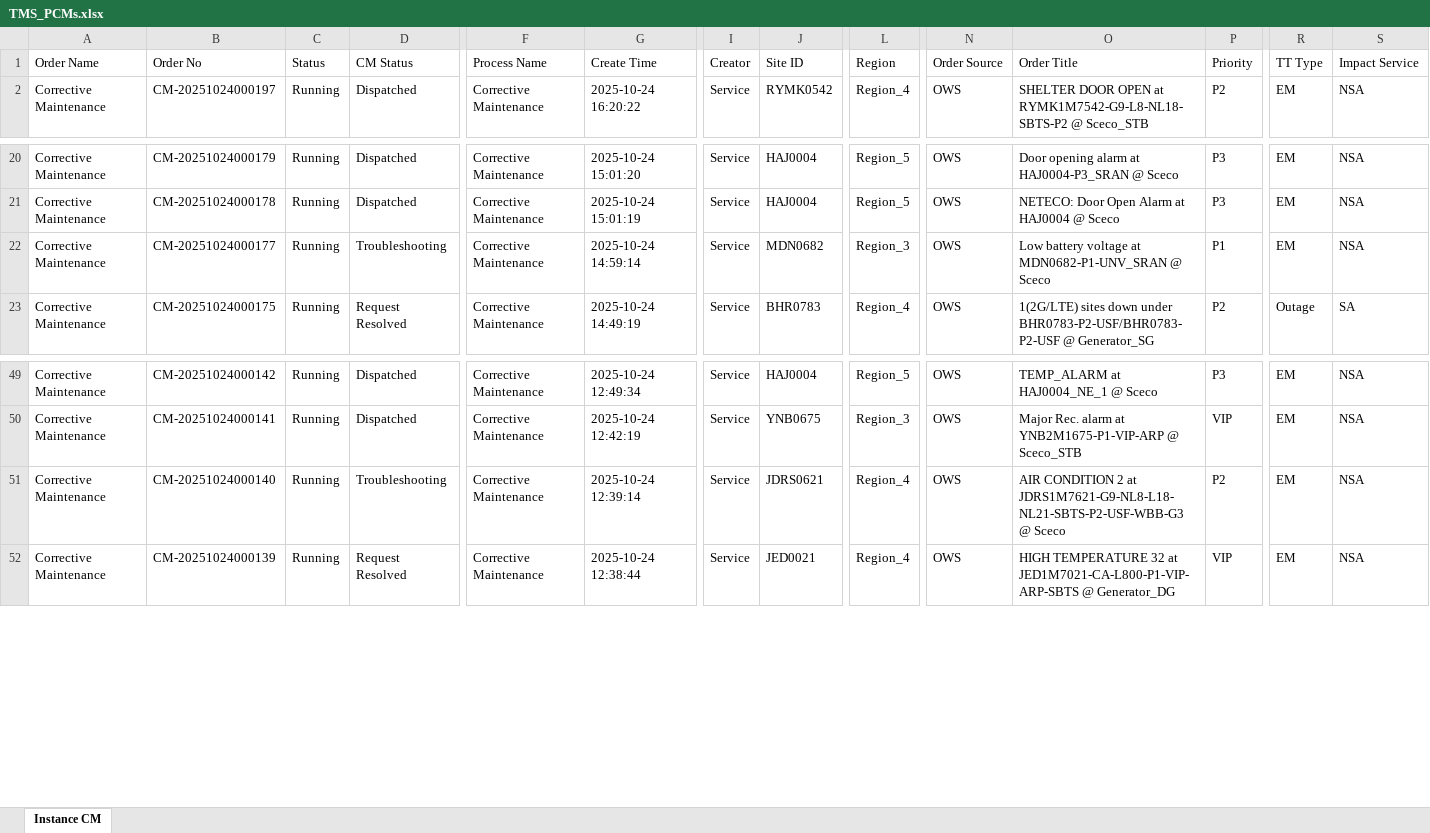
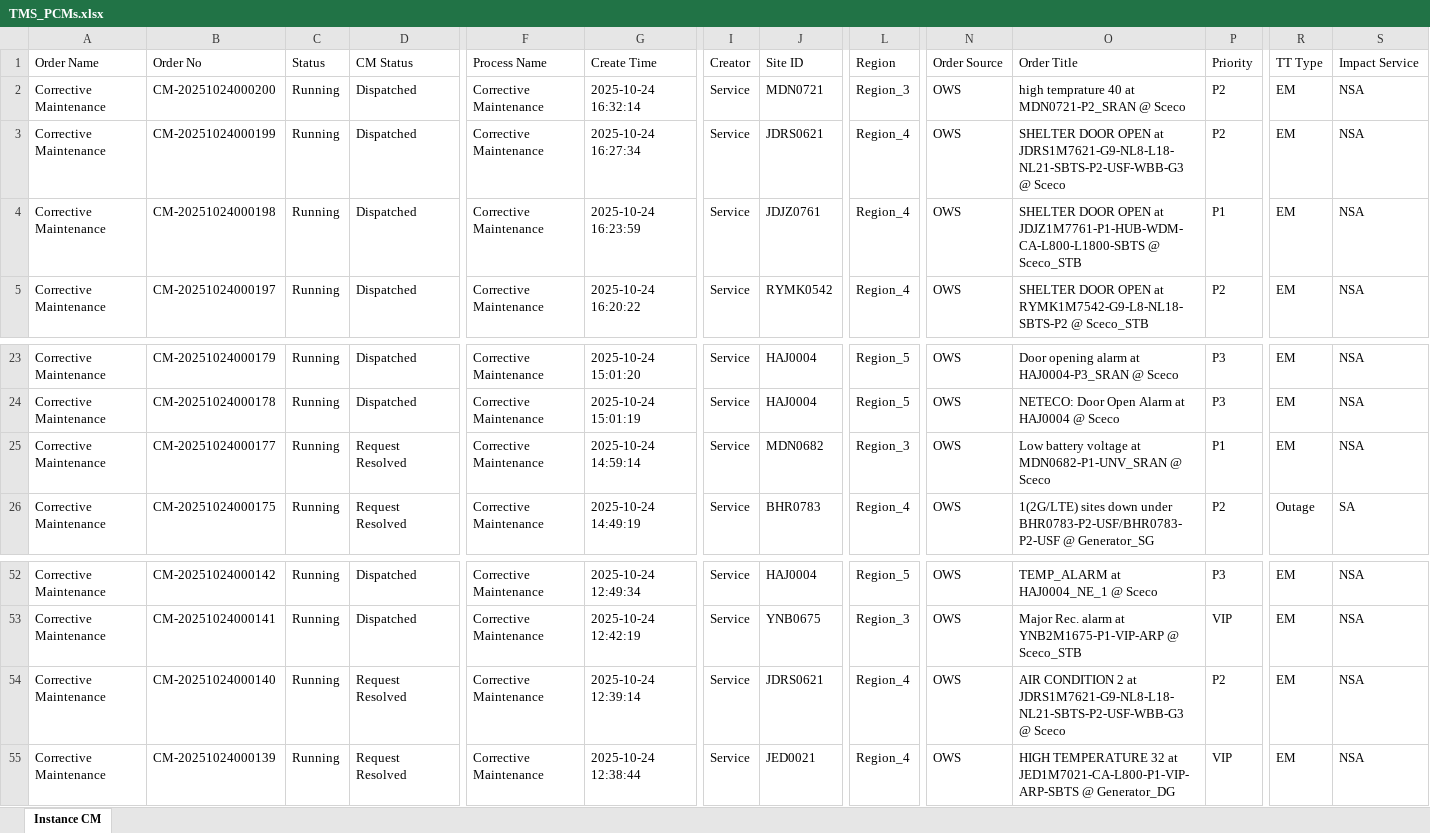
Before and after one commit to decosaro/tms_running, an Excel workbook: TMS_PCMs.xlsx, sheet Instance CM, drawn as a sheet; only a part is shown, gaps mark what is left out; values as stored, in another font and other column widths than the file's, no borders; addresses are those after the commit; rows hold the shown columns only; the diff names each change by its address in the sheet, - before the commit and + after, or states it on an @@ line.

Commit message:
Updated TMS_PCMs.xlsx from OneDrive

```diff
--- a/TMS_PCMs.xlsx (sheet Instance CM)
+++ b/TMS_PCMs.xlsx (sheet Instance CM)
+row 2: Corrective Maintenance | CM-20251024000200 | Running | Dispatched | Corrective Maintenance | 2025-10-24 16:32:14 | Service | MDN0721 | Region_3 | OWS | high temprature 40 at MDN0721-P2_SRAN @ Sceco | P2 | EM | NSA
+row 3: Corrective Maintenance | CM-20251024000199 | Running | Dispatched | Corrective Maintenance | 2025-10-24 16:27:34 | Service | JDRS0621 | Region_4 | OWS | SHELTER DOOR OPEN at JDRS1M7621-G9-NL8-L18-NL21-SBTS-P2-USF-WBB-G3 @ Sceco | P2 | EM | NSA
+row 4: Corrective Maintenance | CM-20251024000198 | Running | Dispatched | Corrective Maintenance | 2025-10-24 16:23:59 | Service | JDJZ0761 | Region_4 | OWS | SHELTER DOOR OPEN at JDJZ1M7761-P1-HUB-WDM-CA-L800-L1800-SBTS @ Sceco_STB | P1 | EM | NSA
-D25 (CM Status): Troubleshooting
+D25 (CM Status): Request Resolved
-D54 (CM Status): Troubleshooting
+D54 (CM Status): Request Resolved
```
